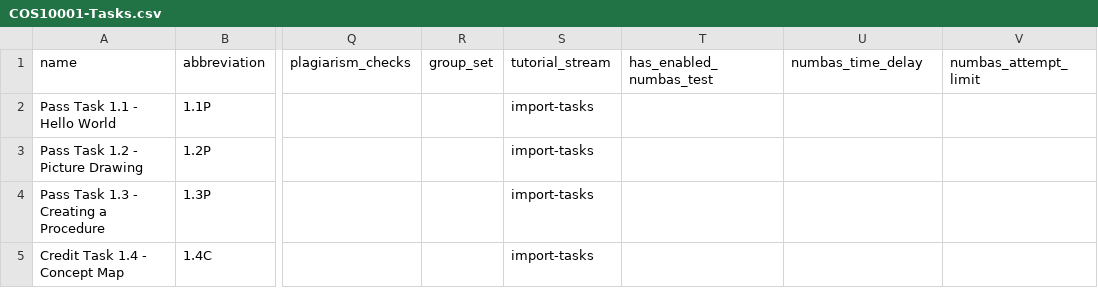
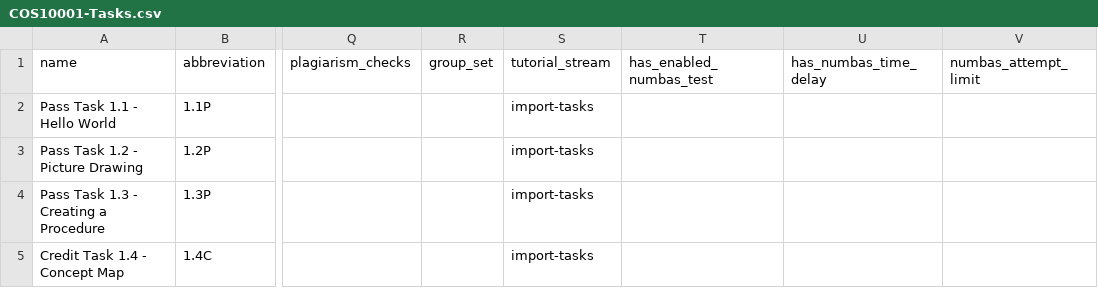
Before and after one commit to doubtfire-lms/doubtfire-api, a CSV file: test_files/COS10001-Tasks.csv, drawn as a sheet; only a part is shown, gaps mark what is left out; the diff names each change by its address in the sheet, - before the commit and + after, or states it on an @@ line.

Commit message:
feat: change Numbas time delay config to enable incremental delays

```diff
--- a/test_files/COS10001-Tasks.csv
+++ b/test_files/COS10001-Tasks.csv
-U1: numbas_time_delay
+U1: has_numbas_time_delay
```
Also changed, not shown: 5 other files.
